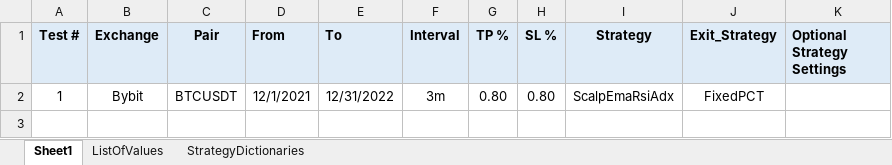
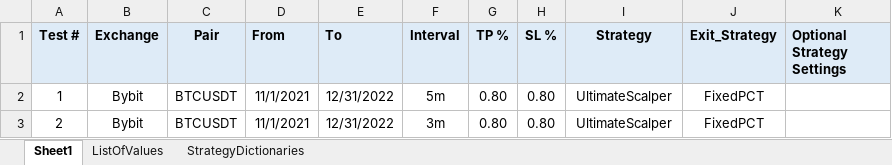
Before and after one commit to SebCoding/BackTester, an Excel workbook: TestCases.xlsx, sheet Sheet1, drawn as a sheet; values as stored, in another font and other column widths than the file's, no borders; the diff names each change by its address in the sheet, - before the commit and + after, or states it on an @@ line.

Commit message:
Added UltimateScalper strategy.

```diff
--- a/TestCases.xlsx (sheet Sheet1)
+++ b/TestCases.xlsx (sheet Sheet1)
-D2 (From): 12/1/2021
+D2 (From): 11/1/2021
-F2 (Interval): 3m
+F2 (Interval): 5m
-I2 (Strategy): ScalpEmaRsiAdx
+I2 (Strategy): UltimateScalper
+row 3: 2 | Bybit | BTCUSDT | 11/1/2021 | 12/31/2022 | 3m | 0.80 | 0.80 | UltimateScalper | FixedPCT
```
Also changed, not shown: sheet StrategyDictionaries, sheet ListOfValues, 6 other files.
